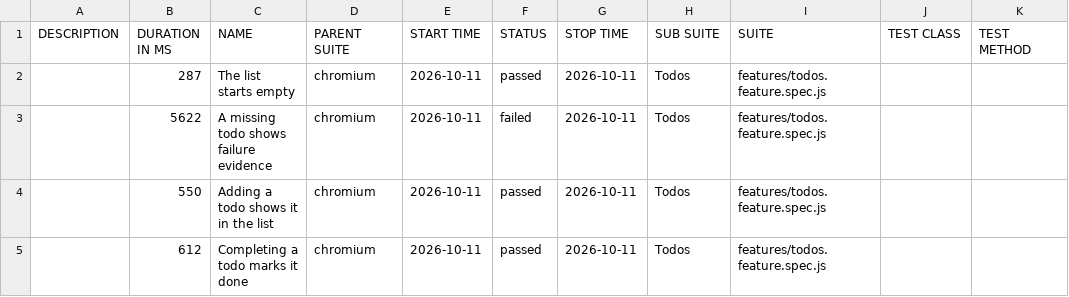
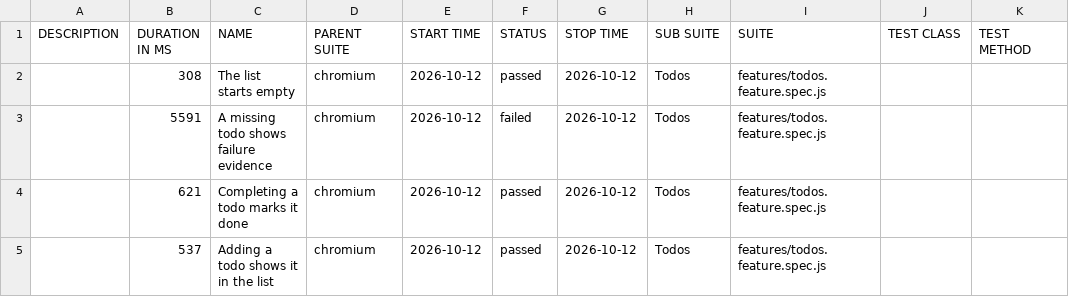
Before and after one commit to qaherasymchuk/js-playwright-bdd-example, a CSV file: regression/data/suites.csv, drawn as a sheet.

Commit message:
Publish regression Allure report 5ab41c72588d437bb5929e313199fcf776fa6bdc

```diff
--- a/regression/data/suites.csv
+++ b/regression/data/suites.csv
@@ -1,5 +1,5 @@
 "DESCRIPTION","DURATION IN MS","NAME","PARENT SUITE","START TIME","STATUS","STOP TIME","SUB SUITE","SUITE","TEST CLASS","TEST METHOD"
-"","287","The list starts empty","chromium","2026-10-11","passed","2026-10-11","Todos","features/todos.feature.spec.js","",""
-"","5622","A missing todo shows failure evidence","chromium","2026-10-11","failed","2026-10-11","Todos","features/todos.feature.spec.js","",""
-"","550","Adding a todo shows it in the list","chromium","2026-10-11","passed","2026-10-11","Todos","features/todos.feature.spec.js","",""
-"","612","Completing a todo marks it done","chromium","2026-10-11","passed","2026-10-11","Todos","features/todos.feature.spec.js","",""
+"","308","The list starts empty","chromium","2026-10-12","passed","2026-10-12","Todos","features/todos.feature.spec.js","",""
+"","5591","A missing todo shows failure evidence","chromium","2026-10-12","failed","2026-10-12","Todos","features/todos.feature.spec.js","",""
+"","621","Completing a todo marks it done","chromium","2026-10-12","passed","2026-10-12","Todos","features/todos.feature.spec.js","",""
+"","537","Adding a todo shows it in the list","chromium","2026-10-12","passed","2026-10-12","Todos","features/todos.feature.spec.js","",""
```
Also changed, not shown: 38 other files.
